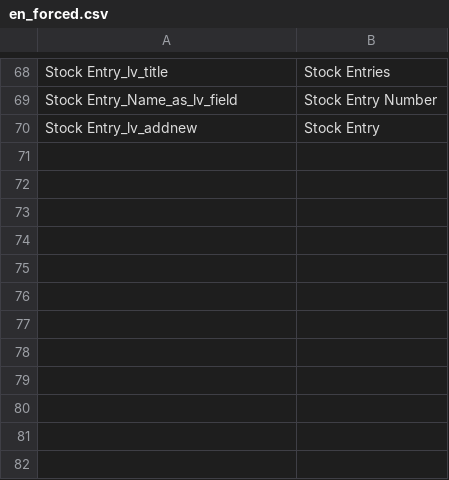
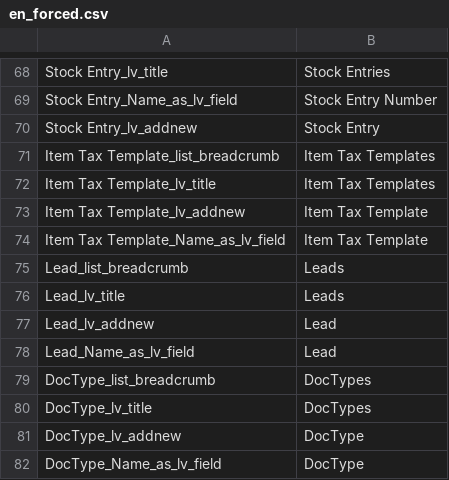
Before and after one commit to chdcomputers/chdnext, a CSV file: chdnext/translations/en_forced.csv, drawn as a sheet; only a part is shown, gaps mark what is left out; the diff names each change by its address in the sheet, - before the commit and + after, or states it on an @@ line.

```diff
--- a/chdnext/translations/en_forced.csv
+++ b/chdnext/translations/en_forced.csv
+row 71: Item Tax Template_list_breadcrumb | Item Tax Templates
+row 72: Item Tax Template_lv_title | Item Tax Templates
+row 73: Item Tax Template_lv_addnew | Item Tax Template
+row 74: Item Tax Template_Name_as_lv_field | Item Tax Template
+row 75: Lead_list_breadcrumb | Leads
+row 76: Lead_lv_title | Leads
+row 77: Lead_lv_addnew | Lead
+row 78: Lead_Name_as_lv_field | Lead
+row 79: DocType_list_breadcrumb | DocTypes
+row 80: DocType_lv_title | DocTypes
+row 81: DocType_lv_addnew | DocType
+row 82: DocType_Name_as_lv_field | DocType
```
Also changed, not shown: 6 other files.
